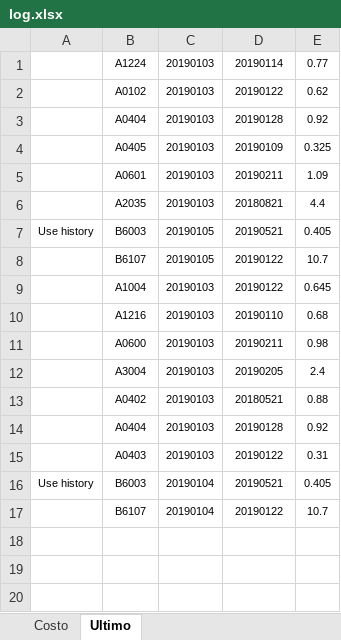
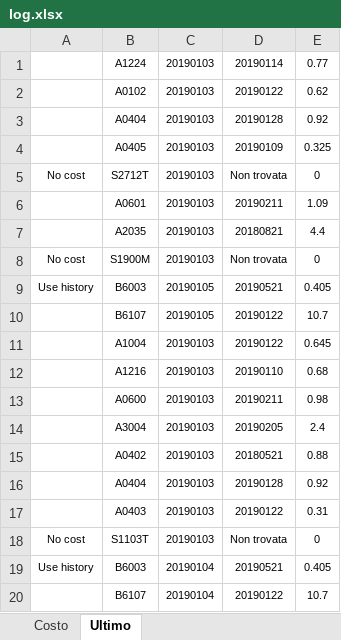
Before and after one commit to nicothebrush/test, an Excel workbook: log.xlsx, sheet Ultimo, drawn as a sheet; values as stored, in another font and other column widths than the file's, no borders; the diff names each change by its address in the sheet, - before the commit and + after, or states it on an @@ line.

```diff
--- a/log.xlsx (sheet Ultimo)
+++ b/log.xlsx (sheet Ultimo)
+row 5: No cost | S2712T | 20190103 | Non trovata | 0
+row 8: No cost | S1900M | 20190103 | Non trovata | 0
+row 18: No cost | S1103T | 20190103 | Non trovata | 0
```
Also changed, not shown: sheet Costo, 3 other files.
